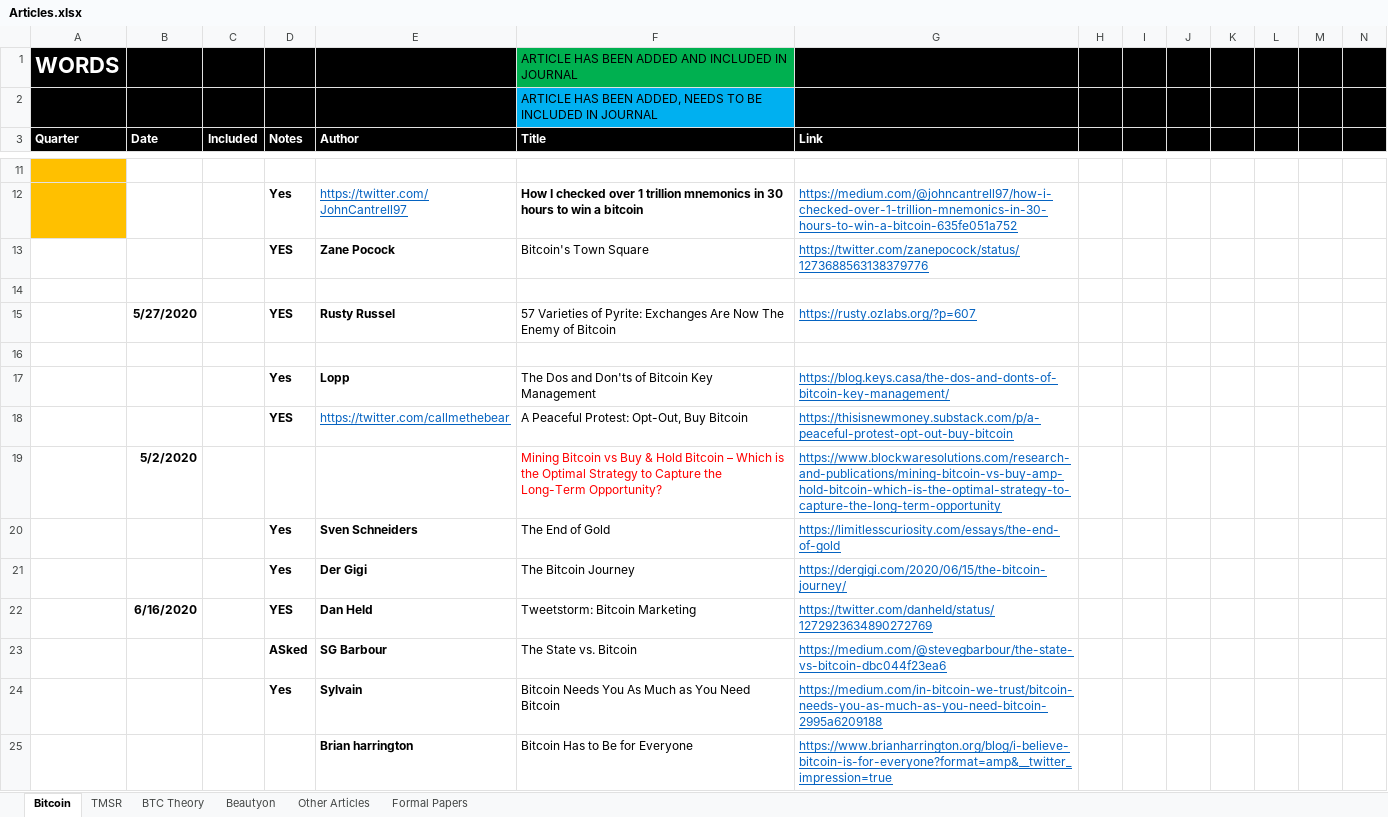
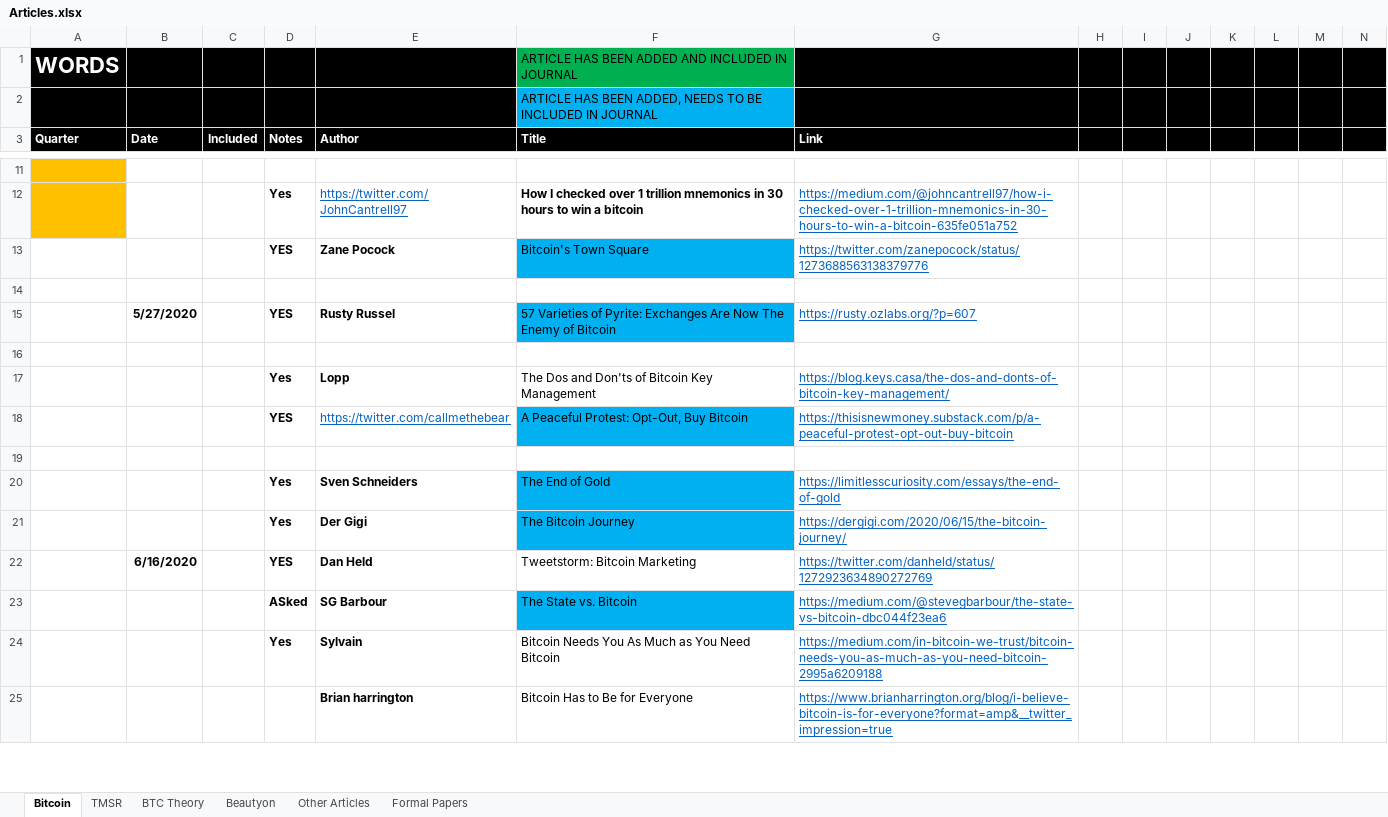
Before and after one commit to bitcoinwords/bitcoinwords.github.io, an Excel workbook: assets/queue/Articles.xlsx, sheet Bitcoin, drawn as a sheet; only a part is shown, gaps mark what is left out; values as stored, in another font and other column widths than the file's, no borders; charts and pictures and conditional formats not drawn; rows hold the shown columns only; the diff names each change by its address in the sheet, - before the commit and + after, or states it on an @@ line.

```diff
--- a/assets/queue/Articles.xlsx (sheet Bitcoin)
+++ b/assets/queue/Articles.xlsx (sheet Bitcoin)
-F13 fill: none
+F13 fill: #00B0F0
-F15 fill: none
+F15 fill: #00B0F0
-F18 fill: none
+F18 fill: #00B0F0
-row 19:  | 5/2/2020 |  |  |  | Mining Bitcoin vs Buy & Hold Bitcoin – Which is the Optimal Strategy to Capture the Long-Term Opportunity? | https://www.blockwaresolutions.com/research-and-publications/mining-bitcoin-vs-buy-amp-hold-bitcoin-which-is-the-optimal-strategy-to-capture-the-long-term-opportunity
+row 19: (empty)
-F20:F21 fill: none
+F20:F21 fill: #00B0F0
-F23 fill: none
+F23 fill: #00B0F0
```
Also changed, not shown: 39 other files.
